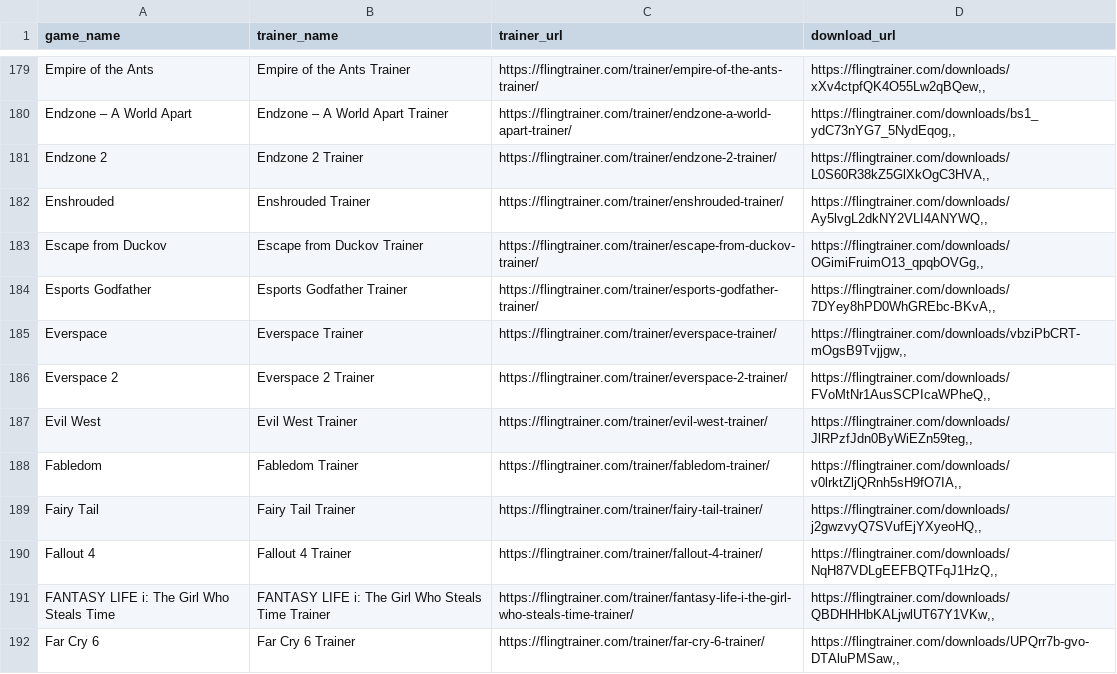
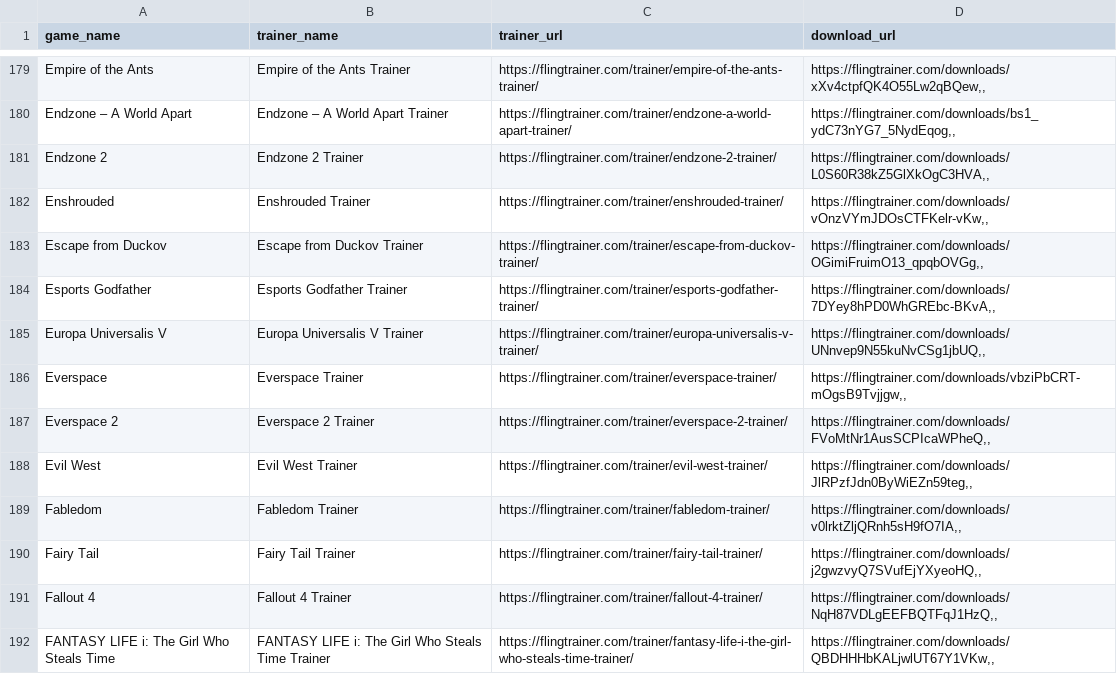
Before and after one commit to Karasukaigan/game-trainer-manager, a CSV file: app/resources/trainers_list.csv, drawn as a sheet; only a part is shown, gaps mark what is left out; the shorter side is filled out with more unchanged rows.

Commit message:
Update trainers_list.csv

```diff
--- a/app/resources/trainers_list.csv
+++ b/app/resources/trainers_list.csv
@@ -181,5 +181,6 @@ Endzone – A World Apart,Endzone – A World Apart Trainer,https://flingtrainer
 Endzone 2,Endzone 2 Trainer,https://flingtrainer.com/trainer/endzone-2-trainer/,"https://flingtrainer.com/downloads/L0S60R38kZ5GlXkOgC3HVA,,"
-Enshrouded,Enshrouded Trainer,https://flingtrainer.com/trainer/enshrouded-trainer/,"https://flingtrainer.com/downloads/Ay5lvgL2dkNY2VLI4ANYWQ,,"
+Enshrouded,Enshrouded Trainer,https://flingtrainer.com/trainer/enshrouded-trainer/,"https://flingtrainer.com/downloads/vOnzVYmJDOsCTFKelr-vKw,,"
 Escape from Duckov,Escape from Duckov Trainer,https://flingtrainer.com/trainer/escape-from-duckov-trainer/,"https://flingtrainer.com/downloads/OGimiFruimO13_qpqbOVGg,,"
 Esports Godfather,Esports Godfather Trainer,https://flingtrainer.com/trainer/esports-godfather-trainer/,"https://flingtrainer.com/downloads/7DYey8hPD0WhGREbc-BKvA,,"
+Europa Universalis V,Europa Universalis V Trainer,https://flingtrainer.com/trainer/europa-universalis-v-trainer/,"https://flingtrainer.com/downloads/UNnvep9N55kuNvCSg1jbUQ,,"
 Everspace,Everspace Trainer,https://flingtrainer.com/trainer/everspace-trainer/,"https://flingtrainer.com/downloads/vbziPbCRT-mOgsB9Tvjjgw,,"
```
